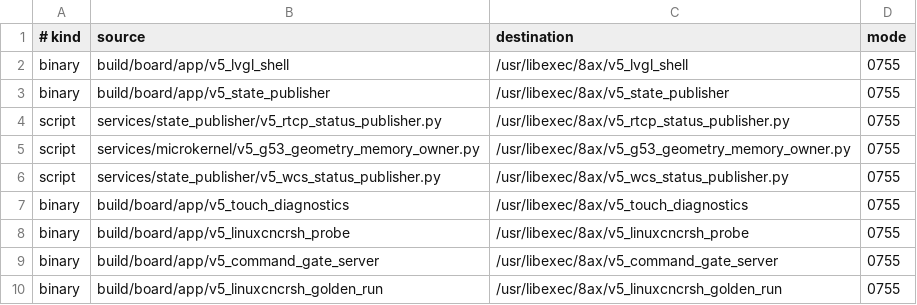
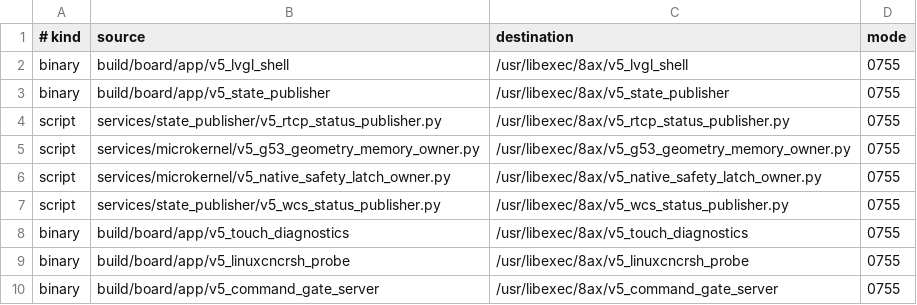
Before and after one commit to gdsj2001/v5, a TSV file: board/config/deploy/v5_runtime_deploy_manifest.tsv, drawn as a sheet; only a part is shown; the shorter side is filled out with more unchanged rows; the diff names each change by its address in the sheet, - before the commit and + after, or states it on an @@ line.

```diff
--- a/board/config/deploy/v5_runtime_deploy_manifest.tsv
+++ b/board/config/deploy/v5_runtime_deploy_manifest.tsv
+row 6: script | services/microkernel/v5_native_safety_latch_owner.py | /usr/libexec/8ax/v5_native_safety_latch_owner.py | 0755
```
Also changed, not shown: 38 other files.
